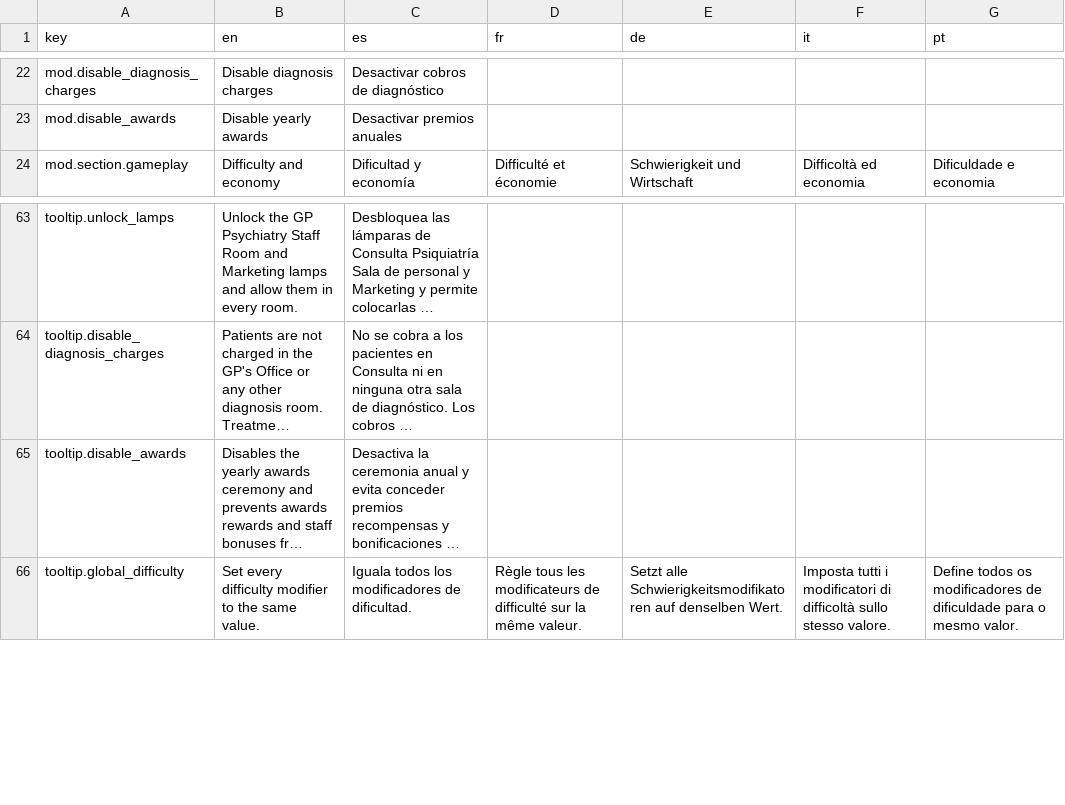
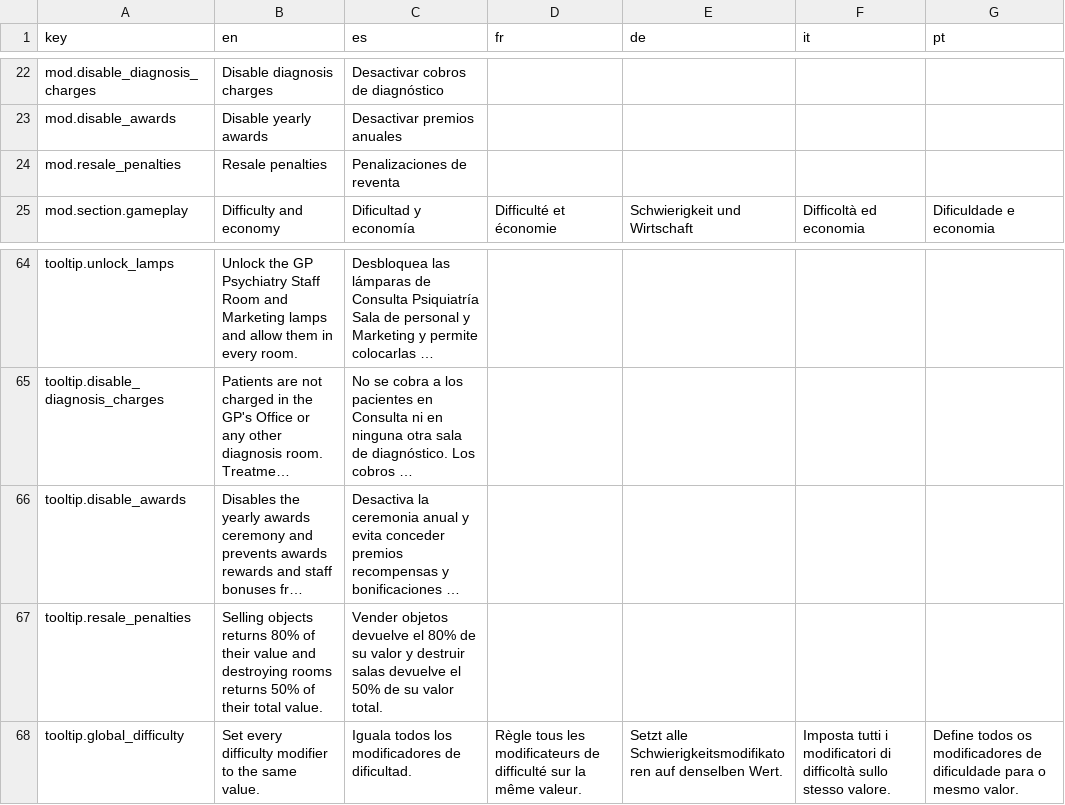
Before and after one commit to Xuxotron/UnderPressure, a CSV file: translations.csv, drawn as a sheet; only a part is shown, gaps mark what is left out; long unchanged cells end in …; the diff names each change by its address in the sheet, - before the commit and + after, or states it on an @@ line.

Commit message:
Add configurable resale penalties

```diff
--- a/translations.csv
+++ b/translations.csv
+row 24: mod.resale_penalties | Resale penalties | Penalizaciones de reventa
+row 67: tooltip.resale_penalties | Selling objects returns 80% of their value and destroying rooms returns 50% of their total value. | Vender objetos devuelve el 80% de su valor y destruir salas devuelve el 50% de su valor total.
```
Also changed, not shown: translations_extra.csv, 3 other files.
